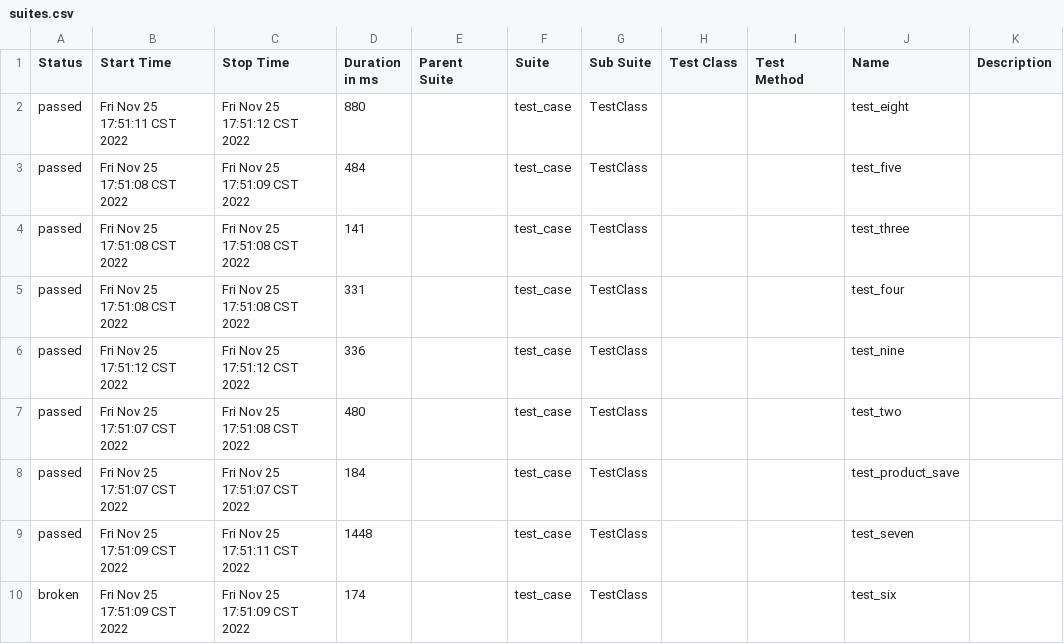
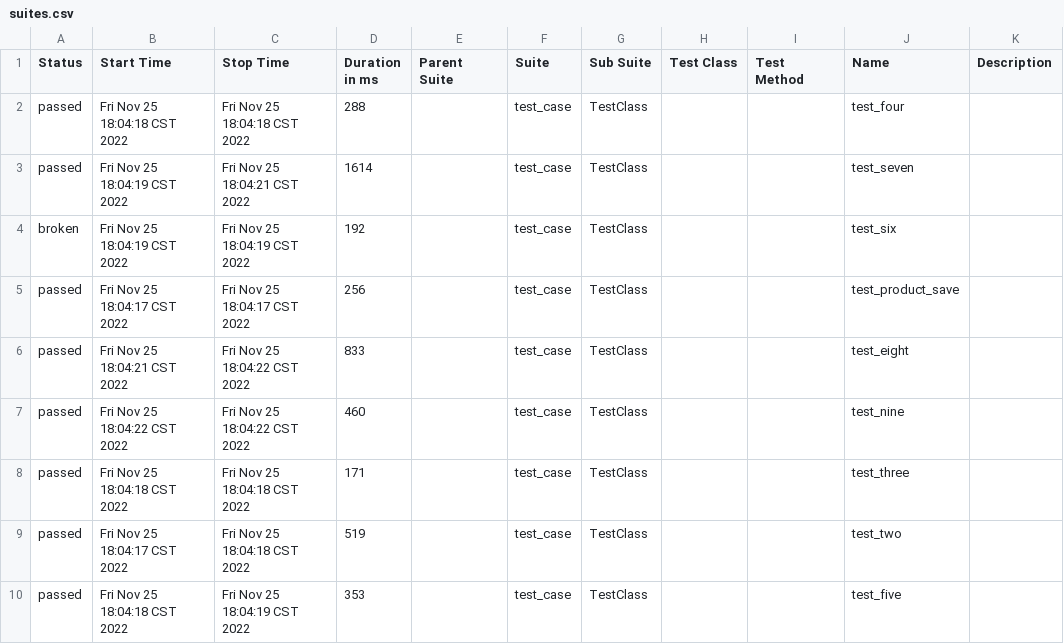
Before and after one commit to adanhey/huiserver_uweb_reference, a CSV file: reports/data/suites.csv, drawn as a sheet.

```diff
--- a/reports/data/suites.csv
+++ b/reports/data/suites.csv
@@ -1,10 +1,10 @@
 "Status","Start Time","Stop Time","Duration in ms","Parent Suite","Suite","Sub Suite","Test Class","Test Method","Name","Description"
-"passed","Fri Nov 25 17:51:11 CST 2022","Fri Nov 25 17:51:12 CST 2022","880","","test_case","TestClass","","","test_eight",""
-"passed","Fri Nov 25 17:51:08 CST 2022","Fri Nov 25 17:51:09 CST 2022","484","","test_case","TestClass","","","test_five",""
-"passed","Fri Nov 25 17:51:08 CST 2022","Fri Nov 25 17:51:08 CST 2022","141","","test_case","TestClass","","","test_three",""
-"passed","Fri Nov 25 17:51:08 CST 2022","Fri Nov 25 17:51:08 CST 2022","331","","test_case","TestClass","","","test_four",""
-"passed","Fri Nov 25 17:51:12 CST 2022","Fri Nov 25 17:51:12 CST 2022","336","","test_case","TestClass","","","test_nine",""
-"passed","Fri Nov 25 17:51:07 CST 2022","Fri Nov 25 17:51:08 CST 2022","480","","test_case","TestClass","","","test_two",""
-"passed","Fri Nov 25 17:51:07 CST 2022","Fri Nov 25 17:51:07 CST 2022","184","","test_case","TestClass","","","test_product_save",""
-"passed","Fri Nov 25 17:51:09 CST 2022","Fri Nov 25 17:51:11 CST 2022","1448","","test_case","TestClass","","","test_seven",""
-"broken","Fri Nov 25 17:51:09 CST 2022","Fri Nov 25 17:51:09 CST 2022","174","","test_case","TestClass","","","test_six",""
+"passed","Fri Nov 25 18:04:18 CST 2022","Fri Nov 25 18:04:18 CST 2022","288","","test_case","TestClass","","","test_four",""
+"passed","Fri Nov 25 18:04:19 CST 2022","Fri Nov 25 18:04:21 CST 2022","1614","","test_case","TestClass","","","test_seven",""
+"broken","Fri Nov 25 18:04:19 CST 2022","Fri Nov 25 18:04:19 CST 2022","192","","test_case","TestClass","","","test_six",""
+"passed","Fri Nov 25 18:04:17 CST 2022","Fri Nov 25 18:04:17 CST 2022","256","","test_case","TestClass","","","test_product_save",""
+"passed","Fri Nov 25 18:04:21 CST 2022","Fri Nov 25 18:04:22 CST 2022","833","","test_case","TestClass","","","test_eight",""
+"passed","Fri Nov 25 18:04:22 CST 2022","Fri Nov 25 18:04:22 CST 2022","460","","test_case","TestClass","","","test_nine",""
+"passed","Fri Nov 25 18:04:18 CST 2022","Fri Nov 25 18:04:18 CST 2022","171","","test_case","TestClass","","","test_three",""
+"passed","Fri Nov 25 18:04:17 CST 2022","Fri Nov 25 18:04:18 CST 2022","519","","test_case","TestClass","","","test_two",""
+"passed","Fri Nov 25 18:04:18 CST 2022","Fri Nov 25 18:04:19 CST 2022","353","","test_case","TestClass","","","test_five",""
```
Also changed, not shown: 53 other files.
